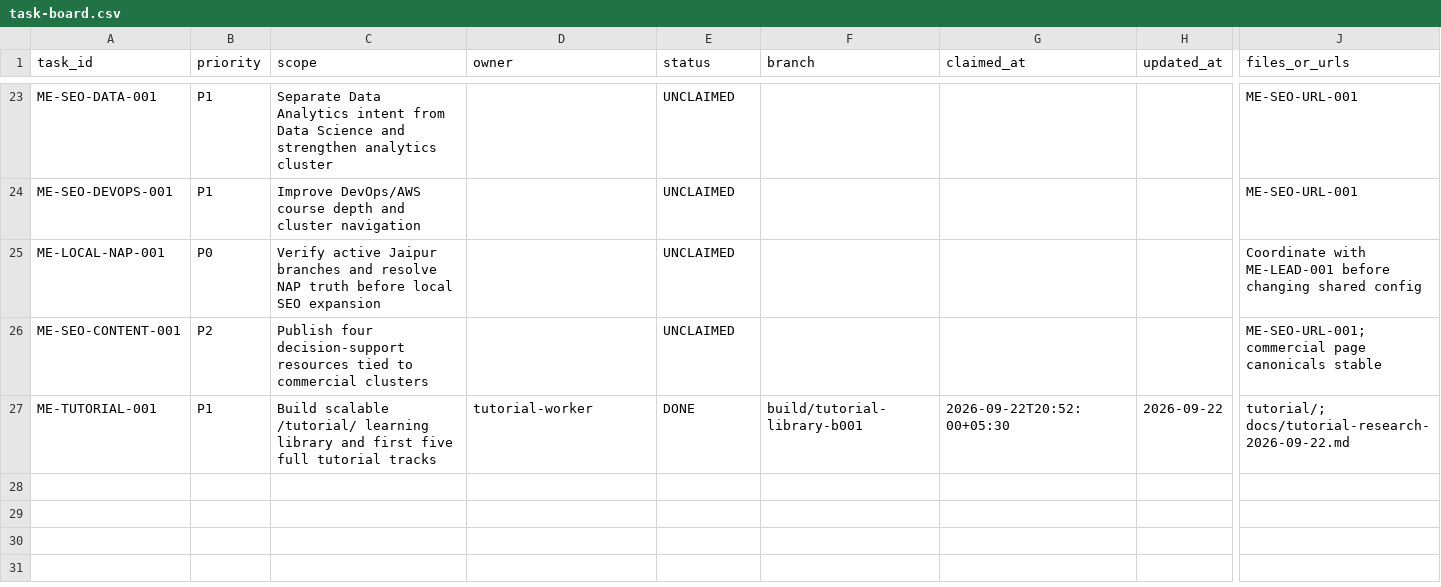
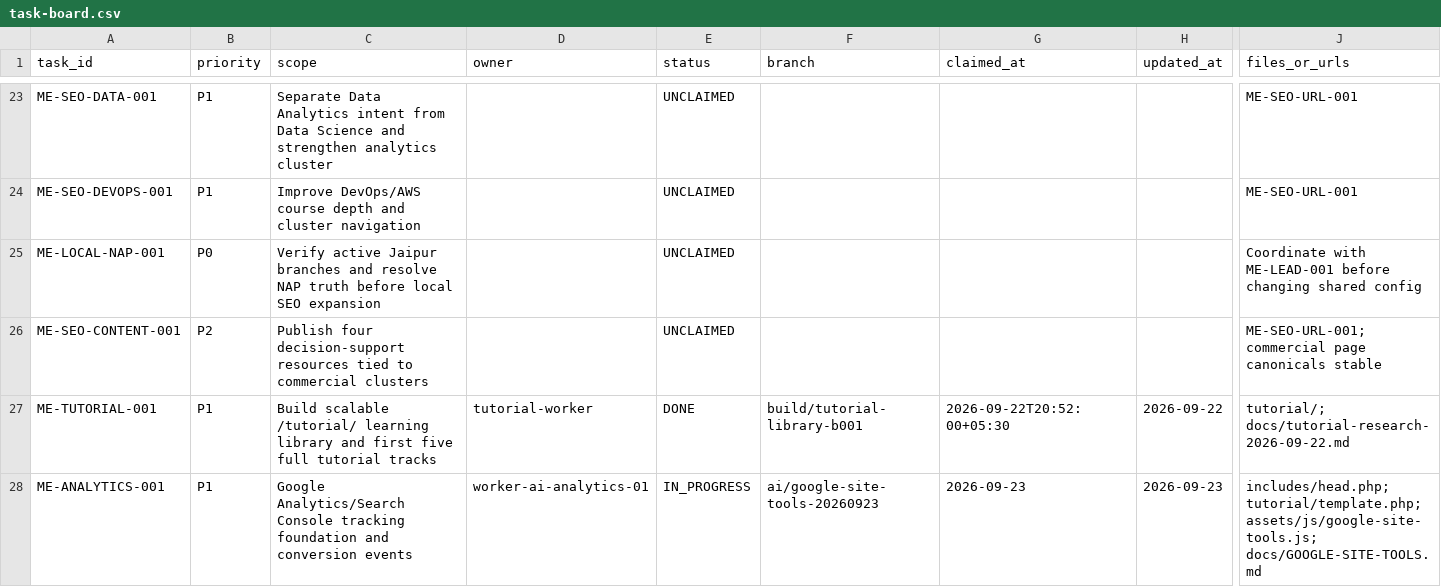
Before and after one commit to satnamkhowal/mangoengineers.com, a CSV file: docs/task-board.csv, drawn as a sheet; only a part is shown, gaps mark what is left out; rows hold the shown columns only; the diff names each change by its address in the sheet, - before the commit and + after, or states it on an @@ line.

Commit message:
ME-ANALYTICS-001: claim Google site tools integration

```diff
--- a/docs/task-board.csv
+++ b/docs/task-board.csv
+row 28: ME-ANALYTICS-001 | P1 | Google Analytics/Search Console tracking foundation and conversion events | worker-ai-analytics-01 | IN_PROGRESS | ai/google-site-tools-20260923 | 2026-09-23 | 2026-09-23 | includes/head.php; tutorial/template.php; assets/js/google-site-tools.js; docs/GOOGLE-SITE-TOOLS.md
```
